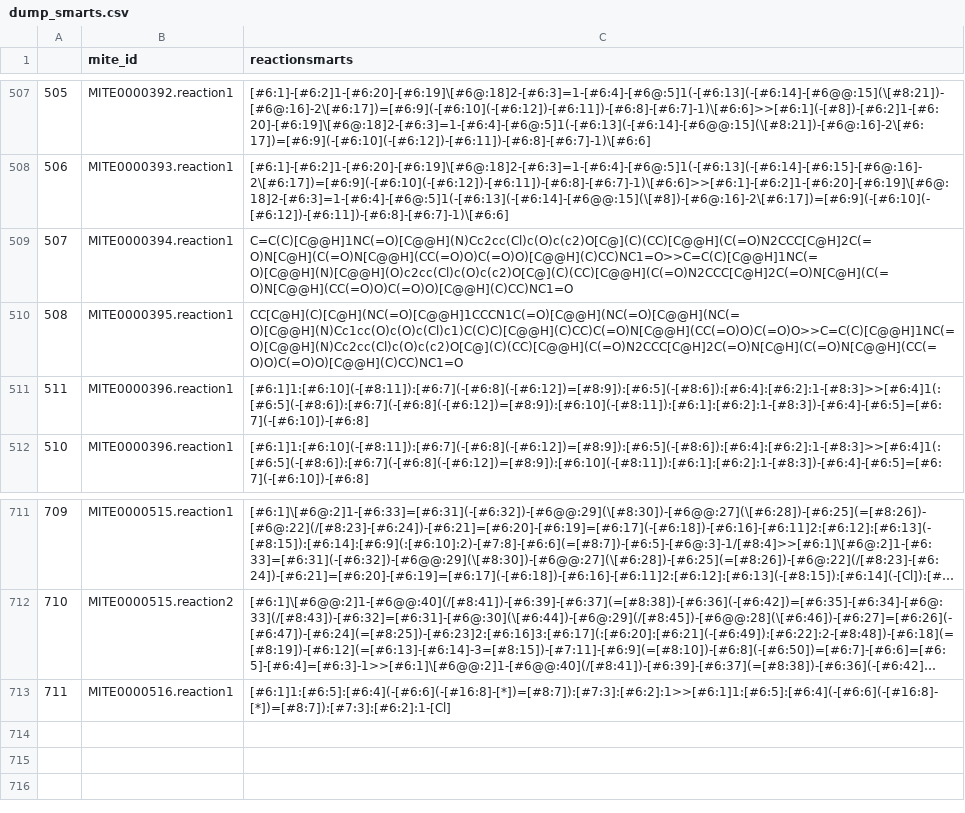
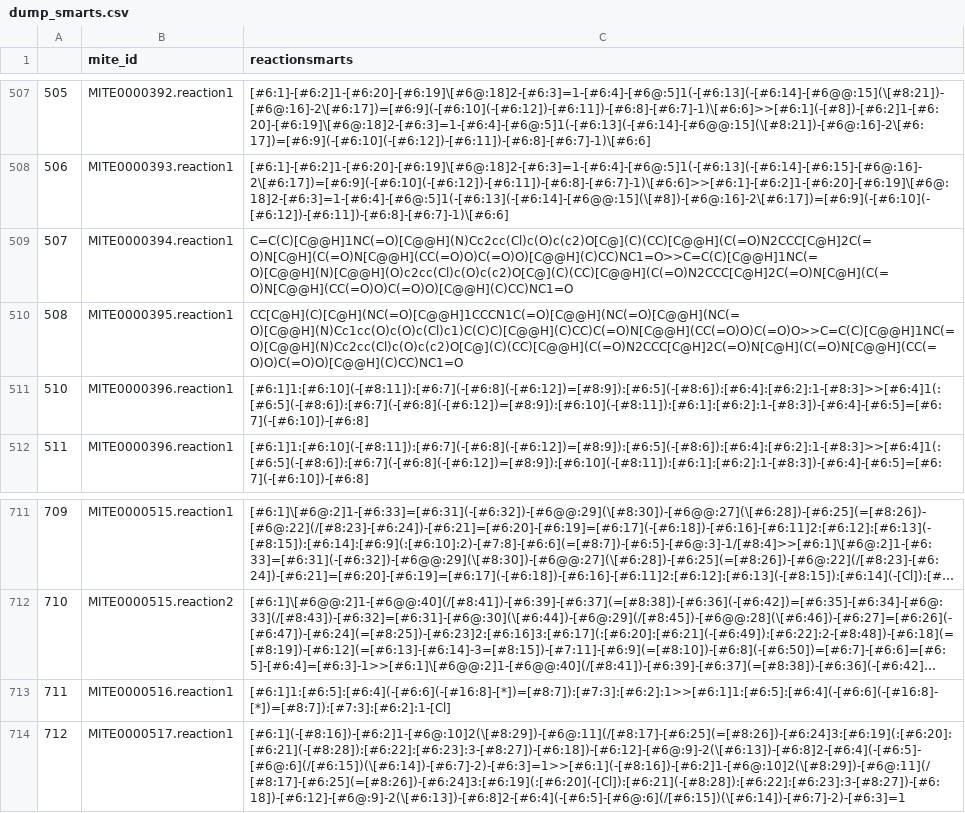
Before and after one commit to mite-standard/mite_data, a CSV file: mite_data/metadata/dump_smarts.csv, drawn as a sheet; only a part is shown, gaps mark what is left out; long unchanged cells end in …; the diff names each change by its address in the sheet, - before the commit and + after, or states it on an @@ line.

```diff
--- a/mite_data/metadata/dump_smarts.csv
+++ b/mite_data/metadata/dump_smarts.csv
@@ column A renumbered between rows 511 and 706 @@
+row 714: 712 | MITE0000517.reaction1 | [#6:1](-[#8:16])-[#6:2]1-[#6@:10]2(\[#8:29])-[#6@:11](/[#8:17]-[#6:25](=[#8:26])-[#6:24]3:[#6:19](:[#6:20]:[#6:21](-[#8:28]):[#6:22]:[#6:23]:3-[#8:27])-[#6:18])-[#6:12]-[#6@:9]-2(\[#6:13])-[#6:8]2-[#6:4](-[#6:5]-[#6@:6](/[#6:15])(\[#6:14])-[#6:7]-2)-[#6:3]=1>>[#6:1](-[#8:16])-[#6:2]1-[#6@:10]2(\[#8:29])-[#6@:11](/[#8:17]-[#6:25](=[#8:26])-[#6:24]3:[#6:19](:[#6:20](-[Cl]):[#6:21](-[#8:28]):[#6:22]:[#6:23]:3-[#8:27])-[#6:18])-[#6:12]-[#6@:9]-2(\[#6:13])-[#6:8]2-[#6:4](-[#6:5]-[#6@:6](/[#6:15])(\[#6:14])-[#6:7]-2)-[#6:3]=1
```
Also changed, not shown: mite_data/metadata/dump_smiles.csv, mite_data/metadata/mite_prot_accessions.csv, 4 other files.
